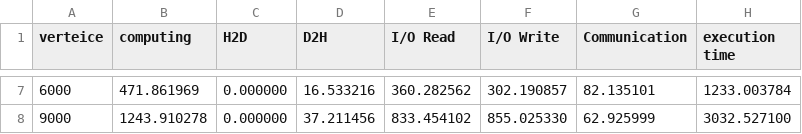
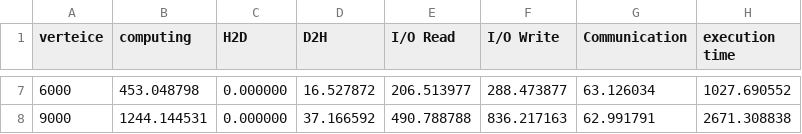
Before and after one commit to FrankCCCCC/pp2020_new, a CSV file: hw4-2/measure/res.csv, drawn as a sheet; only a part is shown, gaps mark what is left out; the diff covers the shown part only.

```diff
--- a/hw4-2/measure/res.csv
+++ b/hw4-2/measure/res.csv
@@ -7,2 +7,2 @@ verteice, computing, H2D, D2H, I/O Read, I/O Write, Communication, execution tim
-6000,	471.861969,	0.000000,	16.533216,	360.282562,	302.190857,	82.135101, 1233.003784
-9000,	1243.910278,	0.000000,	37.211456,	833.454102,	855.025330,	62.925999, 3032.527100
+6000,	453.048798,	0.000000,	16.527872,	206.513977,	288.473877,	63.126034, 1027.690552
+9000,	1244.144531,	0.000000,	37.166592,	490.788788,	836.217163,	62.991791, 2671.308838
```
Also changed, not shown: 30 edited cells elsewhere in this file, 4 other files.
